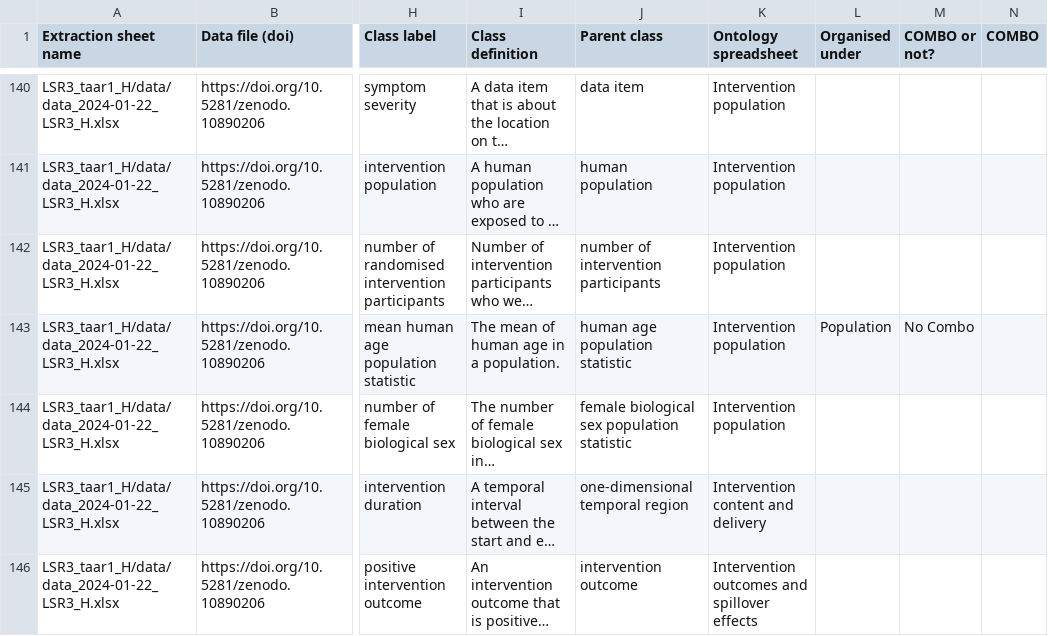
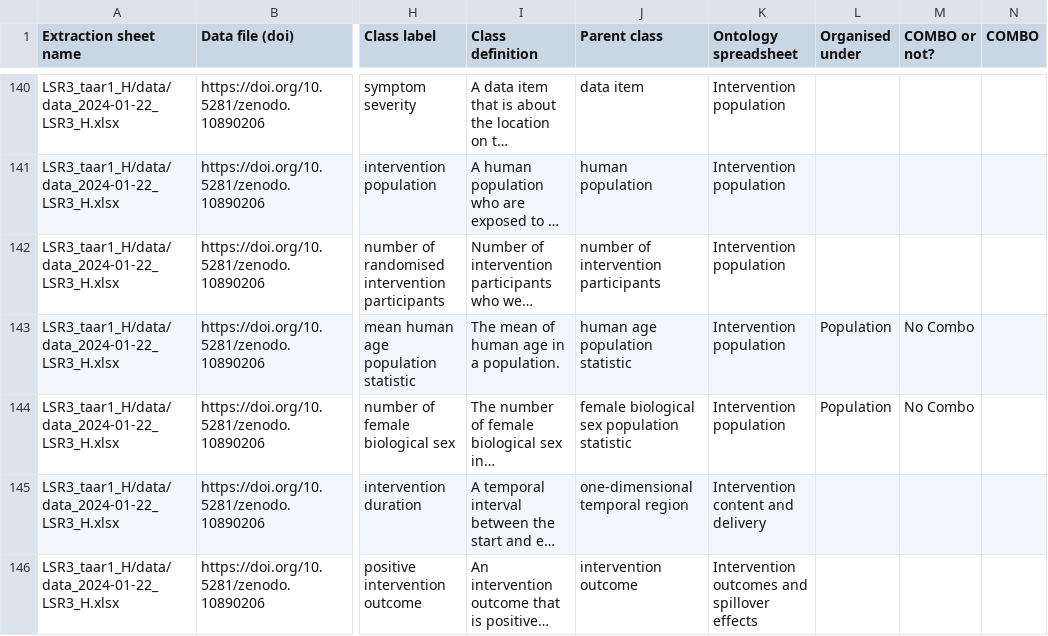
Before and after one commit to galenos-project/mental-health-ontology, a CSV file: Mapping to LSRs/Mental Health Ontology mapping to LSRs.csv, drawn as a sheet; only a part is shown, gaps mark what is left out; long unchanged cells end in …; the diff names each change by its address in the sheet, - before the commit and + after, or states it on an @@ line.

```diff
--- a/Mapping to LSRs/Mental Health Ontology mapping to LSRs.csv
+++ b/Mapping to LSRs/Mental Health Ontology mapping to LSRs.csv
-L144 (Organised under): (empty)
+L144 (Organised under): Population
-M144 (COMBO or not?): (empty)
+M144 (COMBO or not?): No Combo
```
